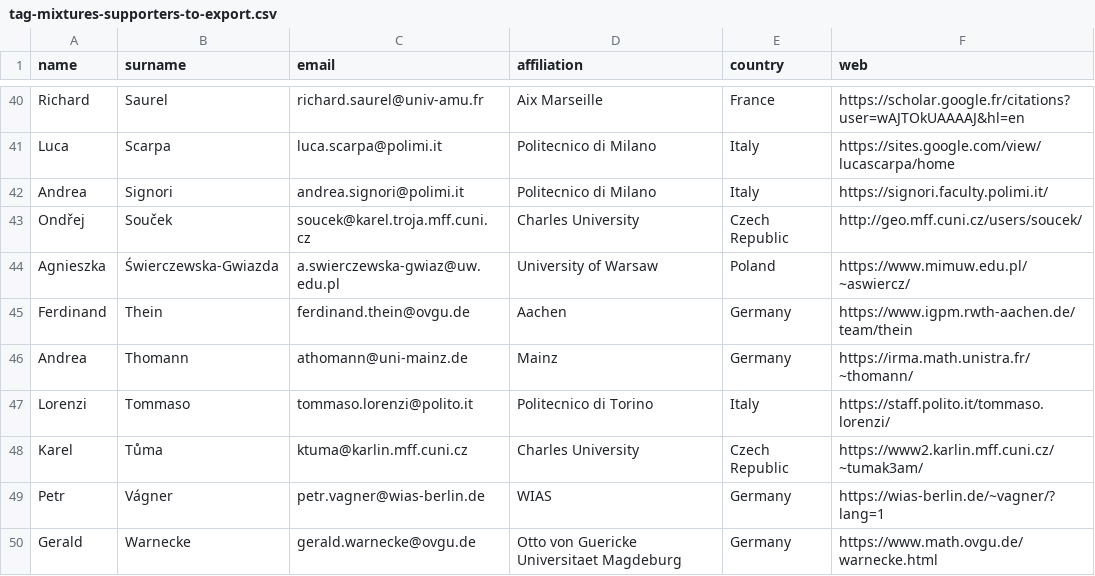
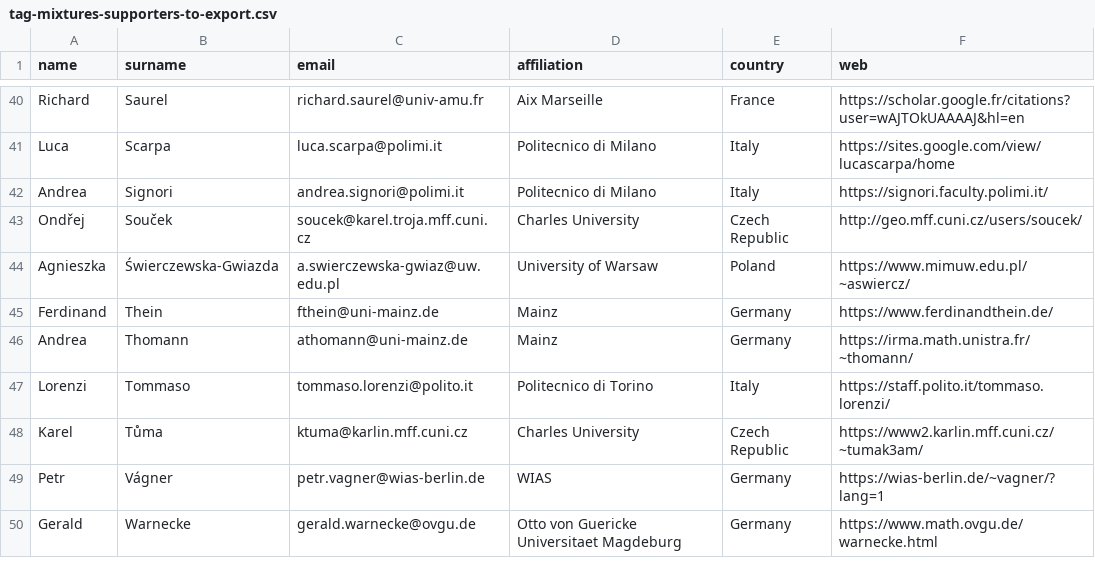
Before and after one commit to ems-tag-mixtures/ems-tag-mixtures.github.io, a CSV file: _data/tag-mixtures-supporters-to-export.csv, drawn as a sheet; only a part is shown, gaps mark what is left out.

Commit message:
Thein, email address update.

```diff
--- a/_data/tag-mixtures-supporters-to-export.csv
+++ b/_data/tag-mixtures-supporters-to-export.csv
@@ -44,3 +44,3 @@ Ondřej,Souček,soucek@karel.troja.mff.cuni.cz,Charles University,Czech Republic
 Agnieszka,Świerczewska-Gwiazda,a.swierczewska-gwiaz@uw.edu.pl,University of Warsaw,Poland,https://www.mimuw.edu.pl/~aswiercz/
-Ferdinand,Thein,ferdinand.thein@ovgu.de,Aachen,Germany,https://www.igpm.rwth-aachen.de/team/thein
+Ferdinand,Thein,fthein@uni-mainz.de,Mainz,Germany,https://www.ferdinandthein.de/
 Andrea,Thomann,athomann@uni-mainz.de,Mainz,Germany,https://irma.math.unistra.fr/~thomann/
```
